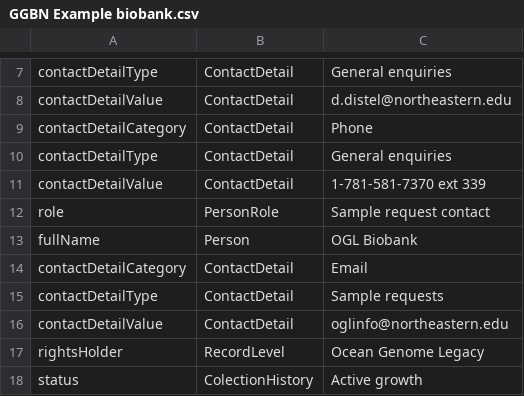
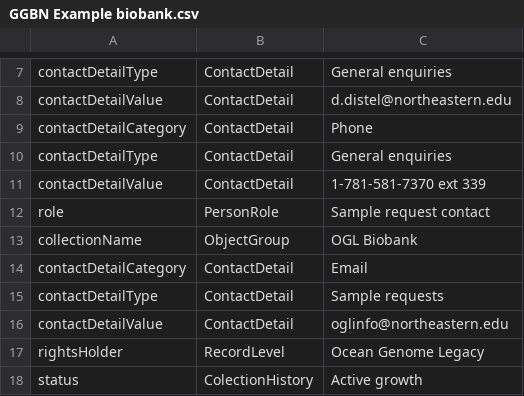
Before and after one commit to tdwg/cd, a CSV file: examples/GGBN Example biobank.csv, drawn as a sheet; only a part is shown, gaps mark what is left out.

Commit message:
Update GGBN Example biobank.csv

```diff
--- a/examples/GGBN Example biobank.csv
+++ b/examples/GGBN Example biobank.csv
@@ -12,3 +12,3 @@ contactDetailValue,ContactDetail,1-781-581-7370 ext 339
 role,PersonRole,Sample request contact
-fullName,Person,OGL Biobank
+collectionName,ObjectGroup,OGL Biobank
 contactDetailCategory,ContactDetail,Email
```
